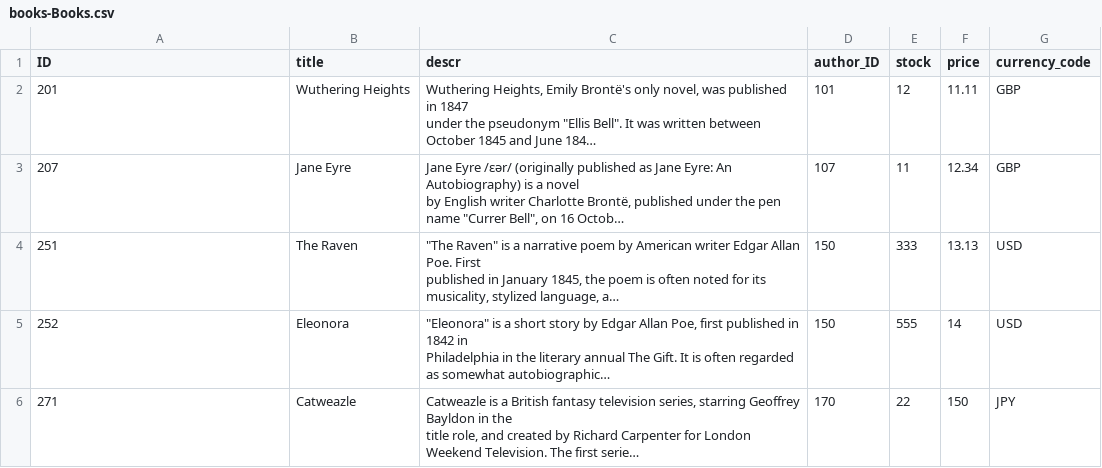
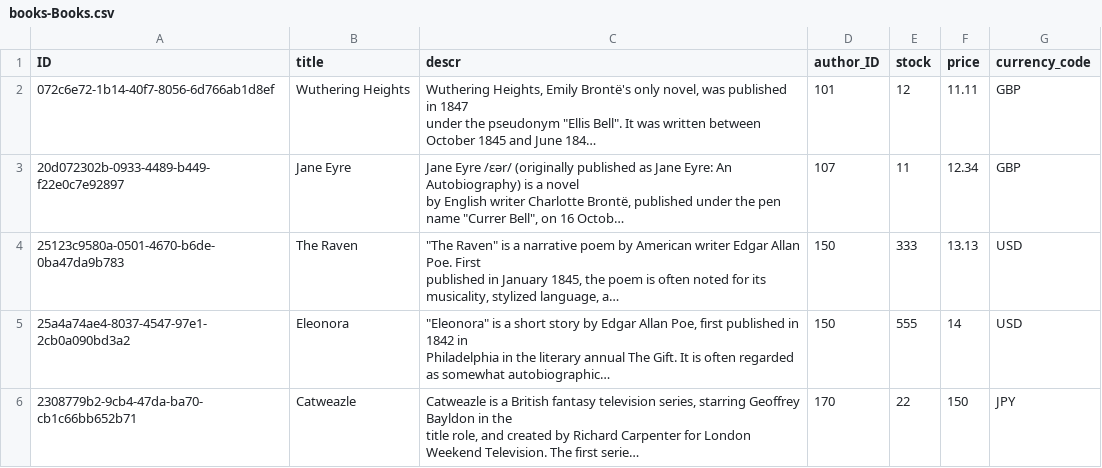
Before and after one commit to Thanuja-Mallikarjuna/CAP-M-project, a CSV file: db/data/books-Books.csv, drawn as a sheet; long unchanged cells end in …; the diff names each change by its address in the sheet, - before the commit and + after, or states it on an @@ line.

```diff
--- a/db/data/books-Books.csv
+++ b/db/data/books-Books.csv
-A2 (ID): 201
+A2 (ID): 072c6e72-1b14-40f7-8056-6d766ab1d8ef
-A3 (ID): 207
+A3 (ID): 20d072302b-0933-4489-b449-f22e0c7e92897
-A4 (ID): 251
+A4 (ID): 25123c9580a-0501-4670-b6de-0ba47da9b783
-A5 (ID): 252
+A5 (ID): 25a4a74ae4-8037-4547-97e1-2cb0a090bd3a2
-A6 (ID): 271
+A6 (ID): 2308779b2-9cb4-47da-ba70-cb1c66bb652b71
```
Also changed, not shown: 1 other file.
